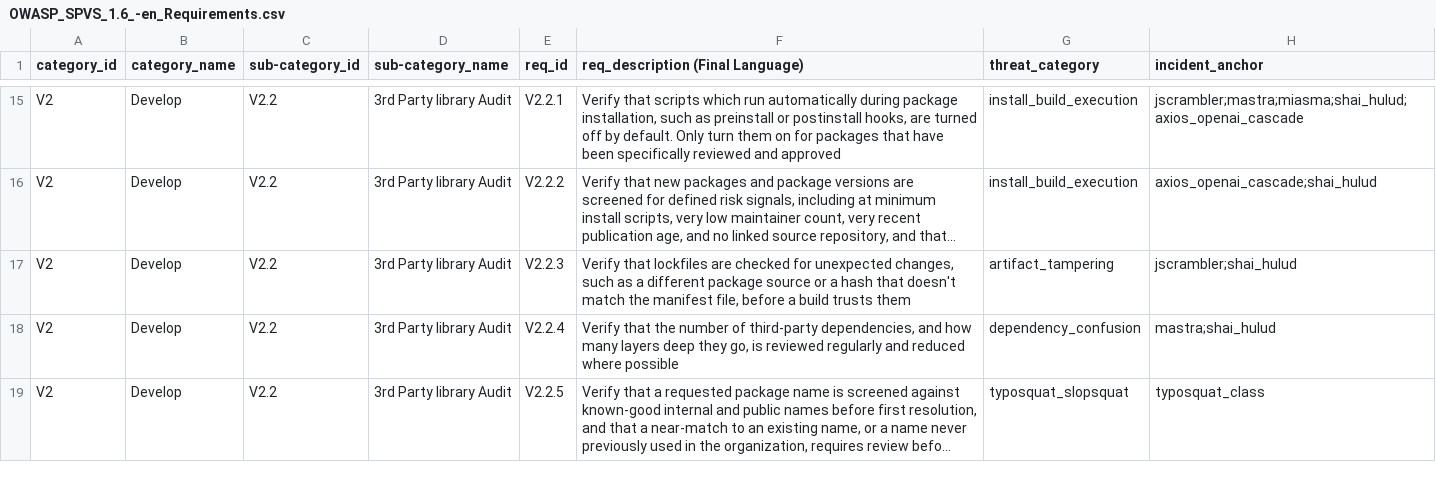
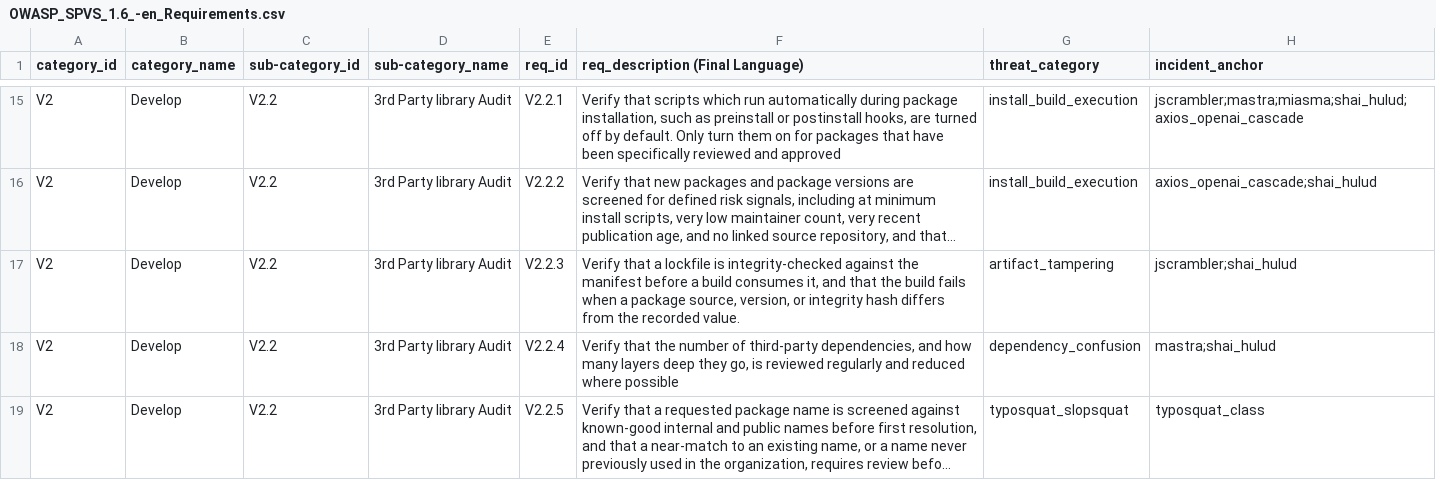
Before and after one commit to OWASP/www-project-spvs, a CSV file: 1.6/OWASP_SPVS_1.6_-en_Requirements.csv, drawn as a sheet; only a part is shown, gaps mark what is left out; long unchanged cells end in …; the diff names each change by its address in the sheet, - before the commit and + after, or states it on an @@ line.

Commit message:
doc(reword):  unexpected changes to integrity-checked

```diff
--- a/1.6/OWASP_SPVS_1.6_-en_Requirements.csv
+++ b/1.6/OWASP_SPVS_1.6_-en_Requirements.csv
-F17 (req_description (Final Language)): Verify that lockfiles are checked for unexpected changes, such as a different package source or a hash that doesn't match the manifest file, before a build trusts them
+F17 (req_description (Final Language)): Verify that a lockfile is integrity-checked against the manifest before a build consumes it, and that the build fails when a package source, version, or integrity hash differs from the recorded value.
```
